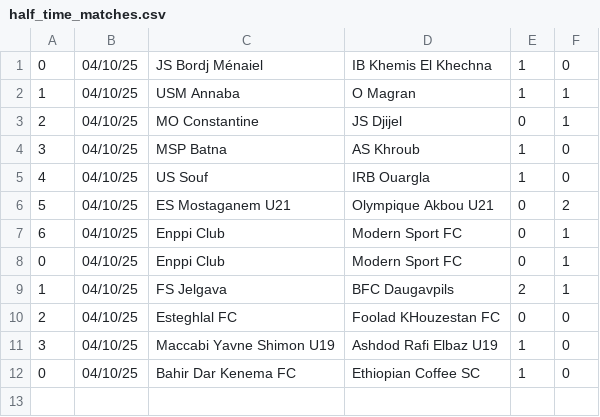
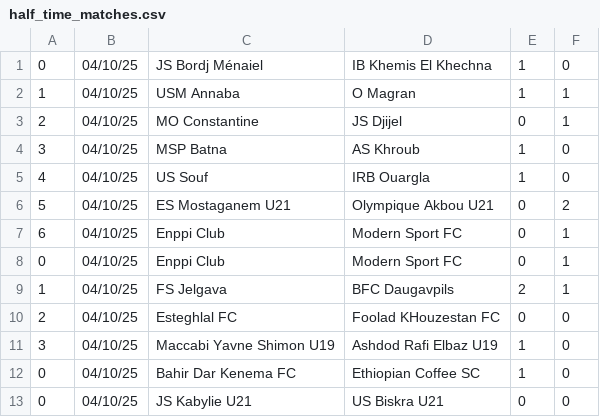
Before and after one commit to JOSPHATT/Finished_Matches, a CSV file: half_time_matches.csv, drawn as a sheet.

```diff
--- a/half_time_matches.csv
+++ b/half_time_matches.csv
@@ -12 +12,2 @@
 0,04/10/25,Bahir Dar Kenema FC,Ethiopian Coffee SC,1,0
+0,04/10/25,JS Kabylie U21,US Biskra U21,0,0
```
Also changed, not shown: Finished_matches.csv.
